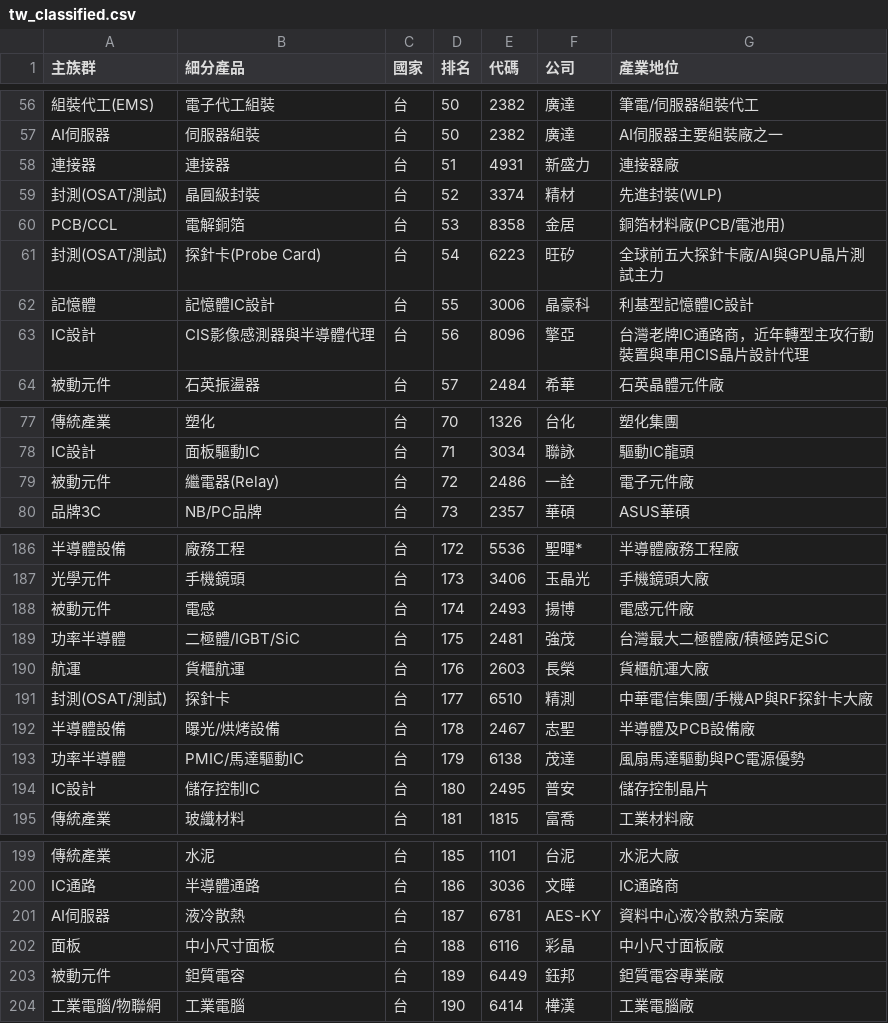
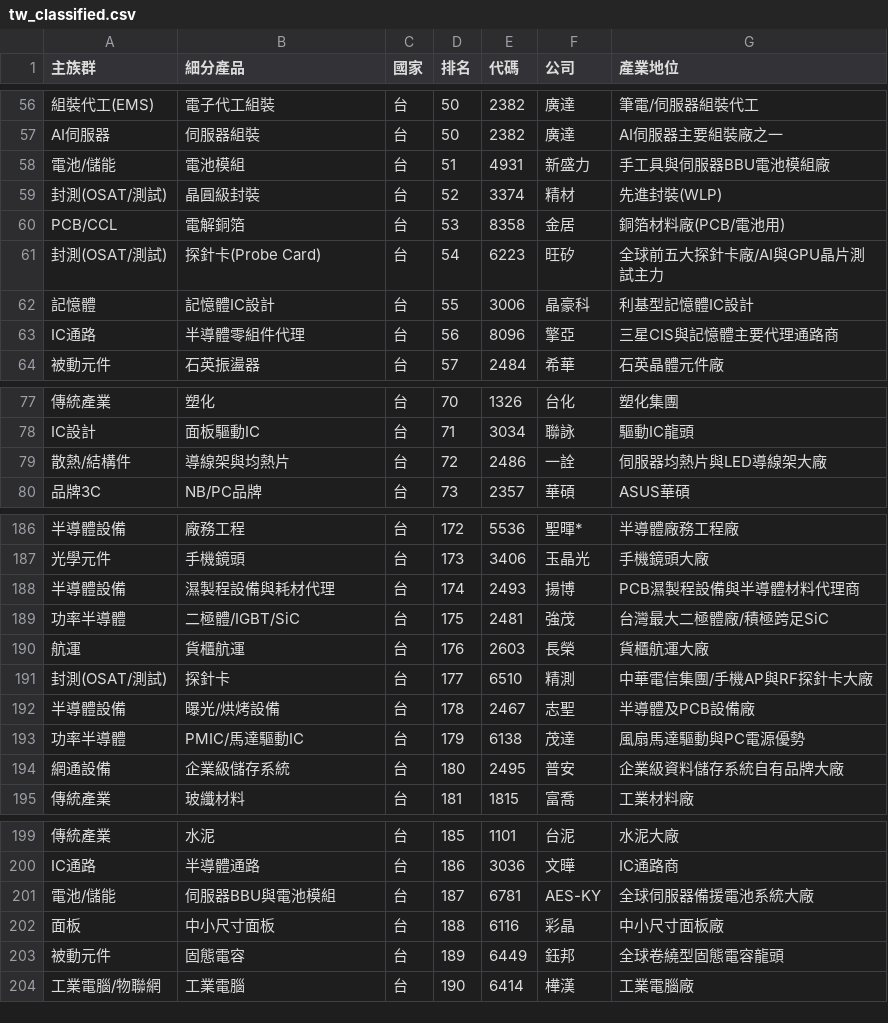
Before and after one commit to waytogolol/stock-dashboard, a CSV file: tw_classified.csv, drawn as a sheet; only a part is shown, gaps mark what is left out; the diff covers the shown part only; the diff names each change by its address in the sheet, - before the commit and + after, or states it on an @@ line.

```diff
--- a/tw_classified.csv
+++ b/tw_classified.csv
-A58 (主族群): 連接器
+A58 (主族群): 電池/儲能
-B58 (細分產品): 連接器
+B58 (細分產品): 電池模組
-G58 (產業地位): 連接器廠
+G58 (產業地位): 手工具與伺服器BBU電池模組廠
-A63 (主族群): IC設計
+A63 (主族群): IC通路
-B63 (細分產品): CIS影像感測器與半導體代理
+B63 (細分產品): 半導體零組件代理
-G63 (產業地位): 台灣老牌IC通路商，近年轉型主攻行動裝置與車用CIS晶片設計代理
+G63 (產業地位): 三星CIS與記憶體主要代理通路商
-A79 (主族群): 被動元件
+A79 (主族群): 散熱/結構件
-B79 (細分產品): 繼電器(Relay)
+B79 (細分產品): 導線架與均熱片
-G79 (產業地位): 電子元件廠
+G79 (產業地位): 伺服器均熱片與LED導線架大廠
-A188 (主族群): 被動元件
+A188 (主族群): 半導體設備
-B188 (細分產品): 電感
+B188 (細分產品): 濕製程設備與耗材代理
-G188 (產業地位): 電感元件廠
+G188 (產業地位): PCB濕製程設備與半導體材料代理商
-A194 (主族群): IC設計
+A194 (主族群): 網通設備
-B194 (細分產品): 儲存控制IC
+B194 (細分產品): 企業級儲存系統
-G194 (產業地位): 儲存控制晶片
+G194 (產業地位): 企業級資料儲存系統自有品牌大廠
-A201 (主族群): AI伺服器
+A201 (主族群): 電池/儲能
-B201 (細分產品): 液冷散熱
+B201 (細分產品): 伺服器BBU與電池模組
-G201 (產業地位): 資料中心液冷散熱方案廠
+G201 (產業地位): 全球伺服器備援電池系統大廠
-B203 (細分產品): 鉭質電容
+B203 (細分產品): 固態電容
-G203 (產業地位): 鉭質電容專業廠
+G203 (產業地位): 全球卷繞型固態電容龍頭
```
Also changed, not shown: 17 edited cells elsewhere in this file, all_classified.csv, cn_classified.csv, 16 other files.
